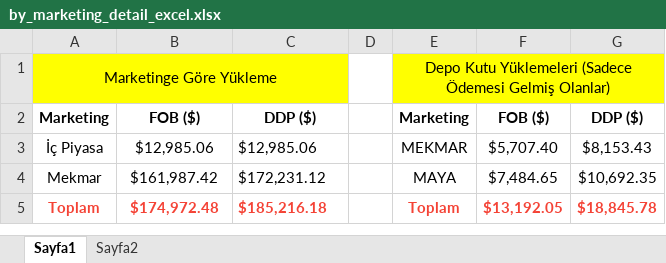
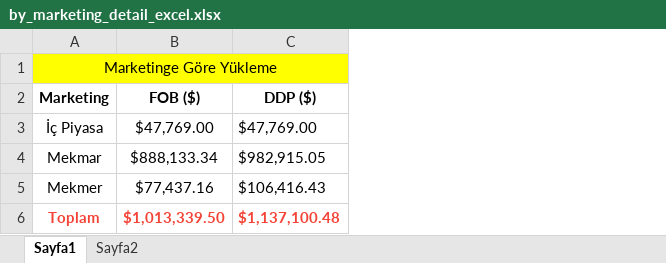
Before and after one commit to Thusuaso/newprojectservis, an Excel workbook: resource_api/raporlar/dosyalar/by_marketing_detail_excel.xlsx, sheet Sayfa1, drawn as a sheet; values as stored, in another font and other column widths than the file's, no borders; removed rows and columns are numbered as before the commit, all else as after; the diff names each change by its address in the sheet, - before the commit and + after, or states it on an @@ line.

```diff
--- a/resource_api/raporlar/dosyalar/by_marketing_detail_excel.xlsx (sheet Sayfa1)
+++ b/resource_api/raporlar/dosyalar/by_marketing_detail_excel.xlsx (sheet Sayfa1)
-column D, empty
-column E (Marketing), row 1: Depo Kutu Yüklemeleri (Sadece Ödemesi Gelmiş Olanlar); rows 3-5: MEKMAR | MAYA | Toplam
-column F (FOB ($)), rows 3-5: $5,707.40 | $7,484.65 | $13,192.05
-column G (DDP ($)), rows 3-5: $8,153.43 | $10,692.35 | $18,845.78
-B3 (FOB ($)): $12,985.06
+B3 (FOB ($)): $47,769.00
-C3 (DDP ($)): $12,985.06
+C3 (DDP ($)): $47,769.00
-B4 (FOB ($)): $161,987.42
+B4 (FOB ($)): $888,133.34
-C4 (DDP ($)): $172,231.12
+C4 (DDP ($)): $982,915.05
+row 5: Mekmer | $77,437.16 | $106,416.43
-B6 (FOB ($)): $174,972.48
+B6 (FOB ($)): $1,013,339.50
-C6 (DDP ($)): $185,216.18
+C6 (DDP ($)): $1,137,100.48
```
Also changed, not shown: sheet Sayfa2, resource_api/raporlar/dosyalar/by_customers_excel.xlsx, resource_api/raporlar/sablonlar/by_customers_excel.xlsx, 9 other files.
